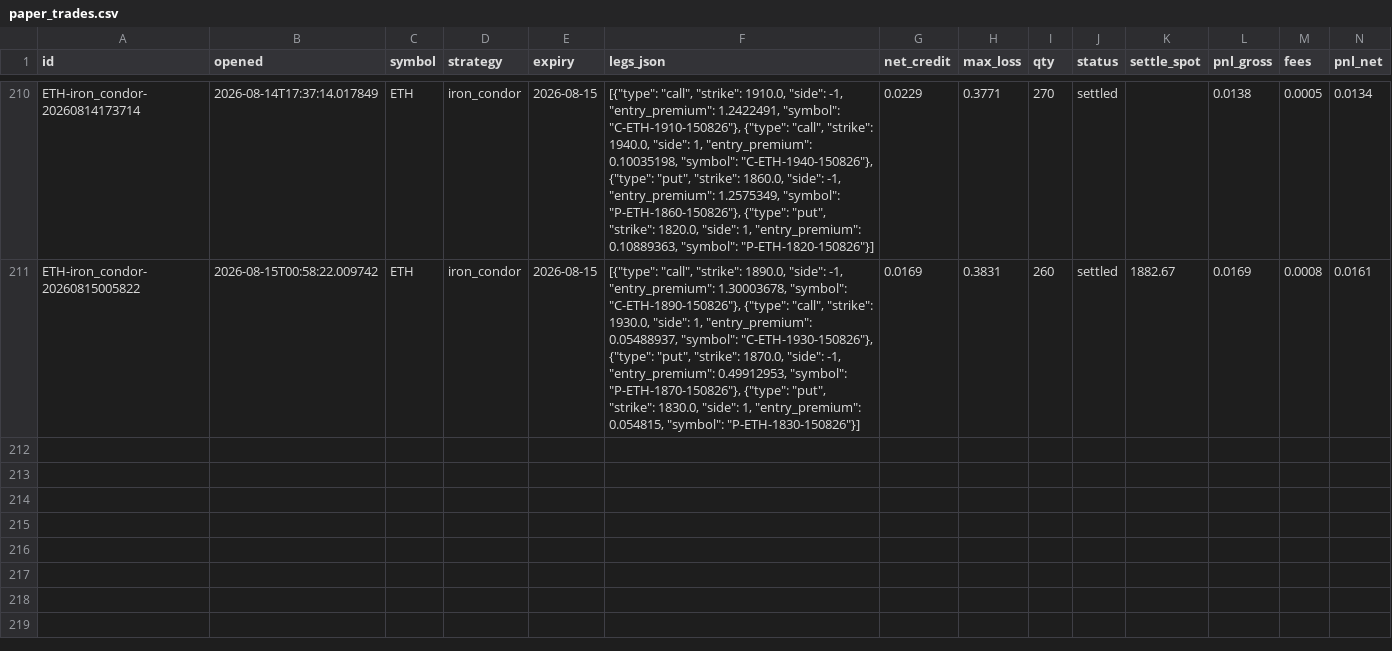
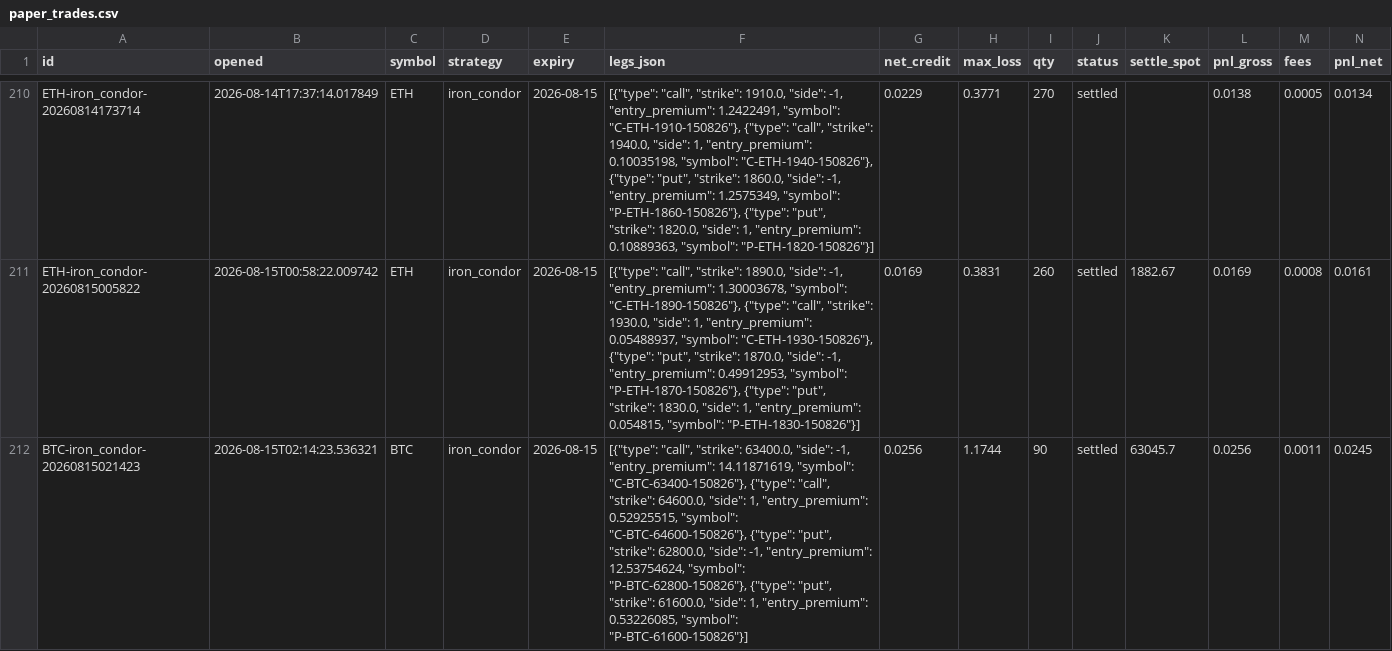
Before and after one commit to Ayushtambi2011/deltahedge-bot, a CSV file: data/paper_trades.csv, drawn as a sheet; only a part is shown, gaps mark what is left out; rows hold the shown columns only; the diff covers the shown part only; the diff names each change by its address in the sheet, - before the commit and + after, or states it on an @@ line.

Commit message:
entry 2026-08-15T02:14:25Z

```diff
--- a/data/paper_trades.csv
+++ b/data/paper_trades.csv
+row 212: BTC-iron_condor-20260815021423 | 2026-08-15T02:14:23.536321 | BTC | iron_condor | 2026-08-15 | [{"type": "call", "strike": 63400.0, "side": -1, "entry_premium": 14.11871619, "symbol": "C-BTC-63400-150826"}, {"type": "call", "strike": 64600.0, "side": 1, "entry_premium": 0.52925515, "symbol": "C-BTC-64600-150826"}, {"type": "put", "strike": 62800.0, "side": -1, "entry_premium": 12.53754624, "symbol": "P-BTC-62800-150826"}, {"type": "put", "strike": 61600.0, "side": 1, "entry_premium": 0.53226085, "symbol": "P-BTC-61600-150826"}] | 0.0256 | 1.1744 | 90 | settled | 63045.7 | 0.0256 | 0.0011 | 0.0245
```
Also changed, not shown: 1 added row elsewhere in this file, data/chains/BTC_2026-08-15.csv, data/chains/ETH_2026-08-15.csv, 1 other file.
